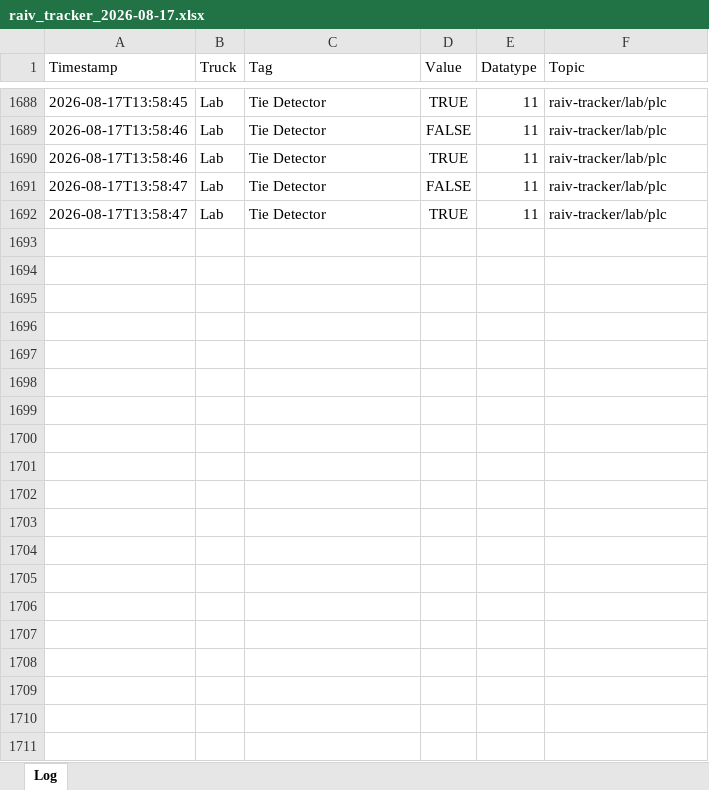
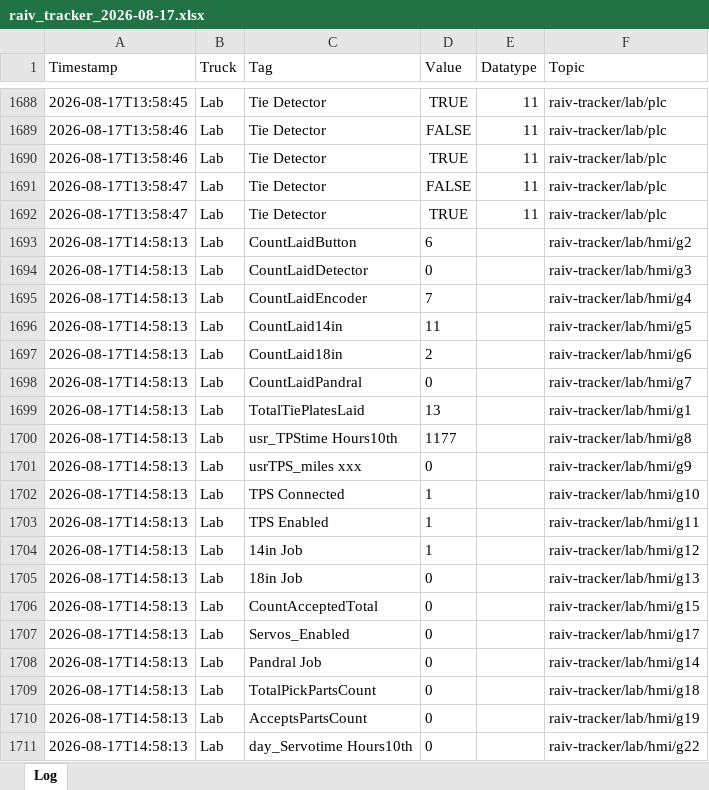
Before and after one commit to cotyc-bbrailtech/Raiv-trucks, an Excel workbook: logs/raiv_tracker_2026-08-17.xlsx, sheet Log, drawn as a sheet; only a part is shown, gaps mark what is left out; values as stored, in another font and other column widths than the file's, no borders; the diff covers the shown part only; the diff names each change by its address in the sheet, - before the commit and + after, or states it on an @@ line.

```diff
--- a/logs/raiv_tracker_2026-08-17.xlsx (sheet Log)
+++ b/logs/raiv_tracker_2026-08-17.xlsx (sheet Log)
+row 1693: 2026-08-17T14:58:13 | Lab | CountLaidButton | 6 |  | raiv-tracker/lab/hmi/g2
+row 1694: 2026-08-17T14:58:13 | Lab | CountLaidDetector | 0 |  | raiv-tracker/lab/hmi/g3
+row 1695: 2026-08-17T14:58:13 | Lab | CountLaidEncoder | 7 |  | raiv-tracker/lab/hmi/g4
+row 1696: 2026-08-17T14:58:13 | Lab | CountLaid14in | 11 |  | raiv-tracker/lab/hmi/g5
+row 1697: 2026-08-17T14:58:13 | Lab | CountLaid18in | 2 |  | raiv-tracker/lab/hmi/g6
+row 1698: 2026-08-17T14:58:13 | Lab | CountLaidPandral | 0 |  | raiv-tracker/lab/hmi/g7
+row 1699: 2026-08-17T14:58:13 | Lab | TotalTiePlatesLaid | 13 |  | raiv-tracker/lab/hmi/g1
+row 1700: 2026-08-17T14:58:13 | Lab | usr_TPStime Hours10th | 1177 |  | raiv-tracker/lab/hmi/g8
+row 1701: 2026-08-17T14:58:13 | Lab | usrTPS_miles xxx | 0 |  | raiv-tracker/lab/hmi/g9
+row 1702: 2026-08-17T14:58:13 | Lab | TPS Connected | 1 |  | raiv-tracker/lab/hmi/g10
+row 1703: 2026-08-17T14:58:13 | Lab | TPS Enabled | 1 |  | raiv-tracker/lab/hmi/g11
+row 1704: 2026-08-17T14:58:13 | Lab | 14in Job | 1 |  | raiv-tracker/lab/hmi/g12
+row 1705: 2026-08-17T14:58:13 | Lab | 18in Job | 0 |  | raiv-tracker/lab/hmi/g13
+row 1706: 2026-08-17T14:58:13 | Lab | CountAcceptedTotal | 0 |  | raiv-tracker/lab/hmi/g15
+row 1707: 2026-08-17T14:58:13 | Lab | Servos_Enabled | 0 |  | raiv-tracker/lab/hmi/g17
+row 1708: 2026-08-17T14:58:13 | Lab | Pandral Job | 0 |  | raiv-tracker/lab/hmi/g14
+row 1709: 2026-08-17T14:58:13 | Lab | TotalPickPartsCount | 0 |  | raiv-tracker/lab/hmi/g18
+row 1710: 2026-08-17T14:58:13 | Lab | AcceptsPartsCount | 0 |  | raiv-tracker/lab/hmi/g19
+row 1711: 2026-08-17T14:58:13 | Lab | day_Servotime Hours10th | 0 |  | raiv-tracker/lab/hmi/g22
```
Also changed, not shown: 41 added rows elsewhere in this sheet.
